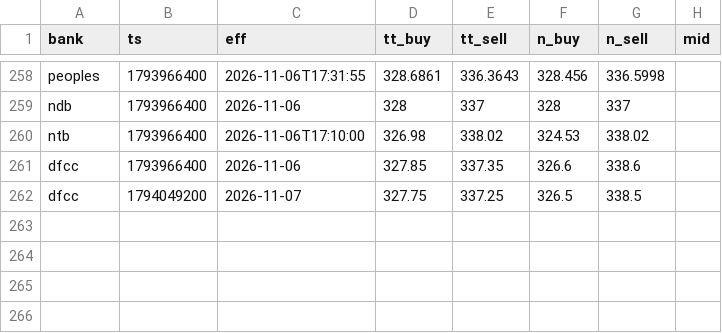
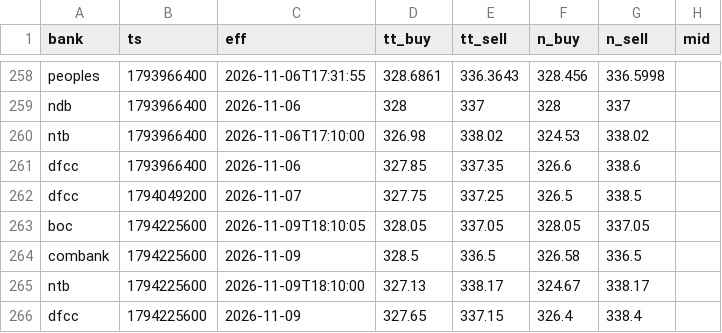
Before and after one commit to anjulalk/fxtrack, a CSV file: data/tick.csv, drawn as a sheet; only a part is shown, gaps mark what is left out.

```diff
--- a/data/tick.csv
+++ b/data/tick.csv
@@ -262 +262,5 @@ dfcc,1793966400,2026-11-06,327.85,337.35,326.6,338.6,
 dfcc,1794049200,2026-11-07,327.75,337.25,326.5,338.5,
+boc,1794225600,2026-11-09T18:10:05,328.05,337.05,328.05,337.05,
+combank,1794225600,2026-11-09,328.5,336.5,326.58,336.5,
+ntb,1794225600,2026-11-09T18:10:00,327.13,338.17,324.67,338.17,
+dfcc,1794225600,2026-11-09,327.65,337.15,326.4,338.4,
```
Also changed, not shown: data/day.csv, 2 other files.
